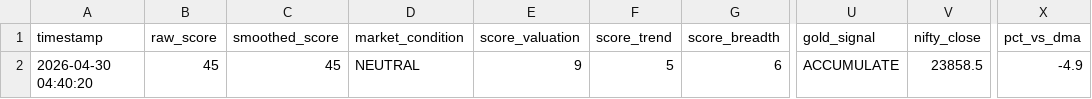
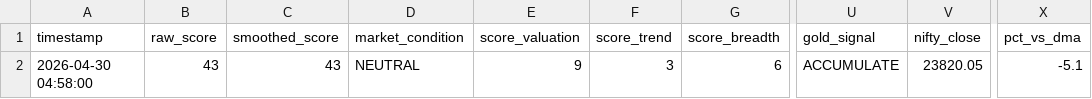
Before and after one commit to abhiarjun231-netizen/Engine-A-Dashboard, a CSV file: data/engine_a_score.csv, drawn as a sheet; only a part is shown, gaps mark what is left out; the diff names each change by its address in the sheet, - before the commit and + after, or states it on an @@ line.

```diff
--- a/data/engine_a_score.csv
+++ b/data/engine_a_score.csv
-A2 (timestamp): 2026-04-30 04:40:20
+A2 (timestamp): 2026-04-30 04:58:00
-B2 (raw_score): 45
+B2 (raw_score): 43
-C2 (smoothed_score): 45
+C2 (smoothed_score): 43
-F2 (score_trend): 5
+F2 (score_trend): 3
-V2 (nifty_close): 23858.5
+V2 (nifty_close): 23820.05
-X2 (pct_vs_dma): -4.9
+X2 (pct_vs_dma): -5.1
```
Also changed, not shown: data/engine_b_prices.csv, data/global_prices.csv, 4 other files.
